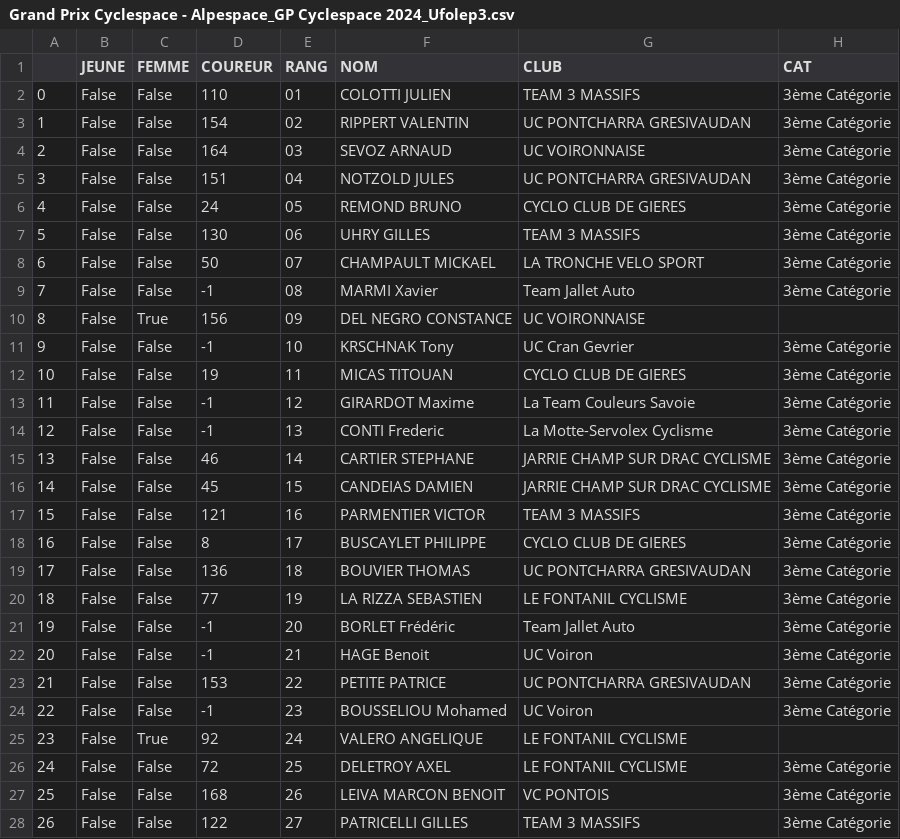
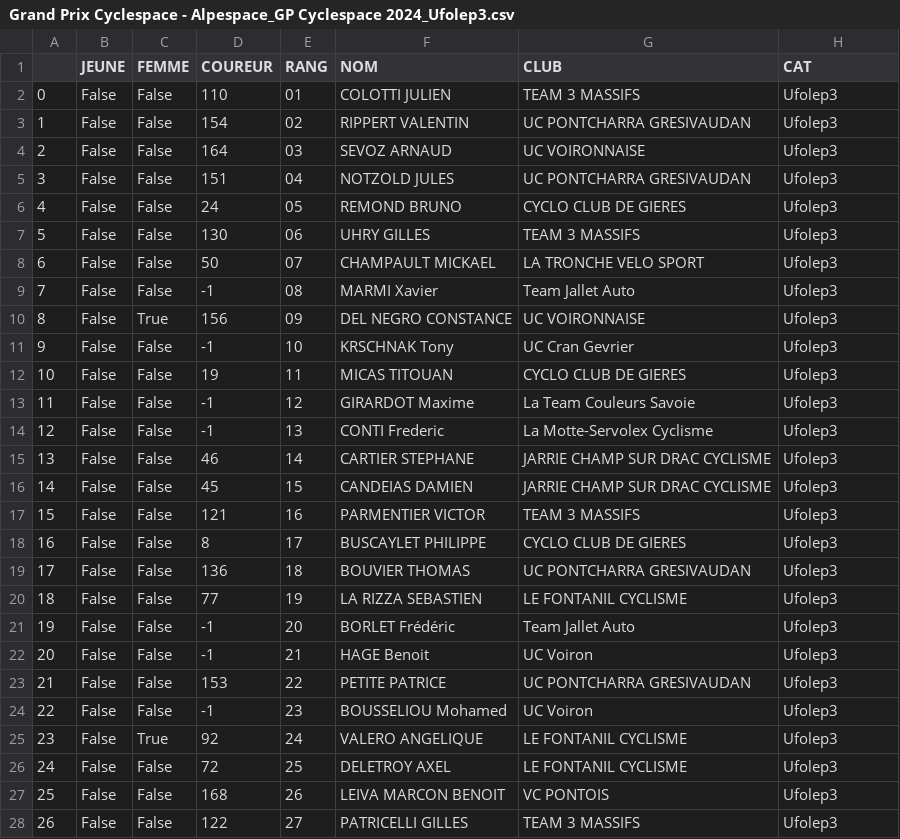
Before and after one commit to TimoWintz/challenge-ufolep, a CSV file: challenge_ufolep_backend/courses/resultats/Grand Prix Cyclespace - Alpespace_GP Cyclespace 2024_Ufolep3.csv, drawn as a sheet; only a part is shown; the diff covers the shown part only.

```diff
--- a/challenge_ufolep_backend/courses/resultats/Grand Prix Cyclespace - Alpespace_GP Cyclespace 2024_Ufolep3.csv
+++ b/challenge_ufolep_backend/courses/resultats/Grand Prix Cyclespace - Alpespace_GP Cyclespace 2024_Ufolep3.csv
@@ -1,28 +1,28 @@
 ,JEUNE,FEMME,COUREUR,RANG,NOM,CLUB,CAT
-0,False,False,110,01,COLOTTI JULIEN,TEAM 3 MASSIFS,3ème Catégorie
-1,False,False,154,02,RIPPERT VALENTIN,UC PONTCHARRA GRESIVAUDAN,3ème Catégorie
-2,False,False,164,03,SEVOZ ARNAUD,UC VOIRONNAISE,3ème Catégorie
-3,False,False,151,04,NOTZOLD JULES,UC PONTCHARRA GRESIVAUDAN,3ème Catégorie
-4,False,False,24,05,REMOND BRUNO,CYCLO CLUB DE GIERES,3ème Catégorie
-5,False,False,130,06,UHRY GILLES,TEAM 3 MASSIFS,3ème Catégorie
-6,False,False,50,07,CHAMPAULT MICKAEL,LA TRONCHE VELO SPORT,3ème Catégorie
-7,False,False,-1,08,MARMI Xavier,Team Jallet Auto,3ème Catégorie
-8,False,True,156,09,DEL NEGRO CONSTANCE,UC VOIRONNAISE,
-9,False,False,-1,10,KRSCHNAK Tony,UC Cran Gevrier,3ème Catégorie
-10,False,False,19,11,MICAS TITOUAN,CYCLO CLUB DE GIERES,3ème Catégorie
-11,False,False,-1,12,GIRARDOT Maxime,La Team Couleurs Savoie,3ème Catégorie
-12,False,False,-1,13,CONTI Frederic,La Motte-Servolex Cyclisme,3ème Catégorie
-13,False,False,46,14,CARTIER STEPHANE,JARRIE CHAMP SUR DRAC CYCLISME,3ème Catégorie
-14,False,False,45,15,CANDEIAS DAMIEN,JARRIE CHAMP SUR DRAC CYCLISME,3ème Catégorie
-15,False,False,121,16,PARMENTIER VICTOR,TEAM 3 MASSIFS,3ème Catégorie
-16,False,False,8,17,BUSCAYLET PHILIPPE,CYCLO CLUB DE GIERES,3ème Catégorie
-17,False,False,136,18,BOUVIER THOMAS,UC PONTCHARRA GRESIVAUDAN,3ème Catégorie
-18,False,False,77,19,LA RIZZA SEBASTIEN,LE FONTANIL CYCLISME,3ème Catégorie
-19,False,False,-1,20,BORLET Frédéric,Team Jallet Auto,3ème Catégorie
-20,False,False,-1,21,HAGE Benoit,UC Voiron,3ème Catégorie
-21,False,False,153,22,PETITE PATRICE,UC PONTCHARRA GRESIVAUDAN,3ème Catégorie
-22,False,False,-1,23,BOUSSELIOU Mohamed,UC Voiron,3ème Catégorie
-23,False,True,92,24,VALERO ANGELIQUE,LE FONTANIL CYCLISME,
-24,False,False,72,25,DELETROY AXEL,LE FONTANIL CYCLISME,3ème Catégorie
-25,False,False,168,26,LEIVA MARCON BENOIT,VC PONTOIS,3ème Catégorie
-26,False,False,122,27,PATRICELLI GILLES,TEAM 3 MASSIFS,3ème Catégorie
+0,False,False,110,01,COLOTTI JULIEN,TEAM 3 MASSIFS,Ufolep3
+1,False,False,154,02,RIPPERT VALENTIN,UC PONTCHARRA GRESIVAUDAN,Ufolep3
+2,False,False,164,03,SEVOZ ARNAUD,UC VOIRONNAISE,Ufolep3
+3,False,False,151,04,NOTZOLD JULES,UC PONTCHARRA GRESIVAUDAN,Ufolep3
+4,False,False,24,05,REMOND BRUNO,CYCLO CLUB DE GIERES,Ufolep3
+5,False,False,130,06,UHRY GILLES,TEAM 3 MASSIFS,Ufolep3
+6,False,False,50,07,CHAMPAULT MICKAEL,LA TRONCHE VELO SPORT,Ufolep3
+7,False,False,-1,08,MARMI Xavier,Team Jallet Auto,Ufolep3
+8,False,True,156,09,DEL NEGRO CONSTANCE,UC VOIRONNAISE,Ufolep3
+9,False,False,-1,10,KRSCHNAK Tony,UC Cran Gevrier,Ufolep3
+10,False,False,19,11,MICAS TITOUAN,CYCLO CLUB DE GIERES,Ufolep3
+11,False,False,-1,12,GIRARDOT Maxime,La Team Couleurs Savoie,Ufolep3
+12,False,False,-1,13,CONTI Frederic,La Motte-Servolex Cyclisme,Ufolep3
+13,False,False,46,14,CARTIER STEPHANE,JARRIE CHAMP SUR DRAC CYCLISME,Ufolep3
+14,False,False,45,15,CANDEIAS DAMIEN,JARRIE CHAMP SUR DRAC CYCLISME,Ufolep3
+15,False,False,121,16,PARMENTIER VICTOR,TEAM 3 MASSIFS,Ufolep3
+16,False,False,8,17,BUSCAYLET PHILIPPE,CYCLO CLUB DE GIERES,Ufolep3
+17,False,False,136,18,BOUVIER THOMAS,UC PONTCHARRA GRESIVAUDAN,Ufolep3
+18,False,False,77,19,LA RIZZA SEBASTIEN,LE FONTANIL CYCLISME,Ufolep3
+19,False,False,-1,20,BORLET Frédéric,Team Jallet Auto,Ufolep3
+20,False,False,-1,21,HAGE Benoit,UC Voiron,Ufolep3
+21,False,False,153,22,PETITE PATRICE,UC PONTCHARRA GRESIVAUDAN,Ufolep3
+22,False,False,-1,23,BOUSSELIOU Mohamed,UC Voiron,Ufolep3
+23,False,True,92,24,VALERO ANGELIQUE,LE FONTANIL CYCLISME,Ufolep3
+24,False,False,72,25,DELETROY AXEL,LE FONTANIL CYCLISME,Ufolep3
+25,False,False,168,26,LEIVA MARCON BENOIT,VC PONTOIS,Ufolep3
+26,False,False,122,27,PATRICELLI GILLES,TEAM 3 MASSIFS,Ufolep3
```
Also changed, not shown: 8 edited cells elsewhere in this file, challenge_ufolep_backend/courses/resultats/Grand Prix Cyclespace - Alpespace_GP Cyclespace 2024_15-16ans.csv, challenge_ufolep_backend/courses/resultats/Grand Prix Cyclespace - Alpespace_GP Cyclespace 2024_Ufolep4.csv, 3 other files.
